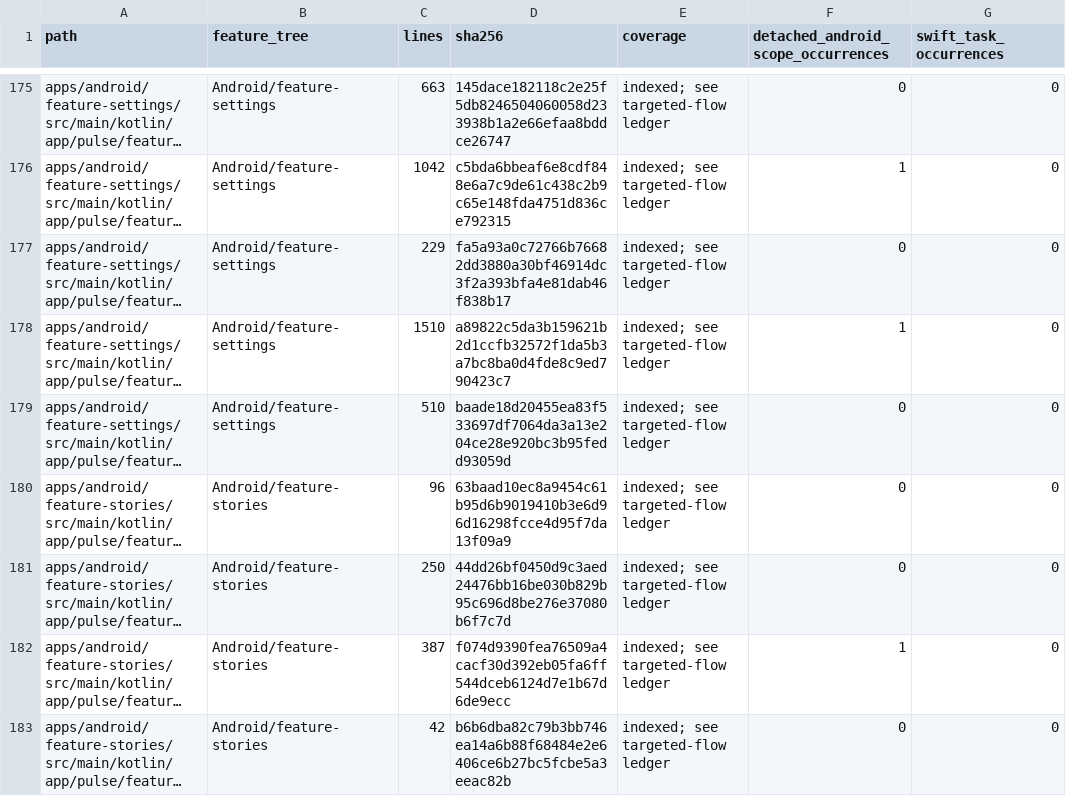
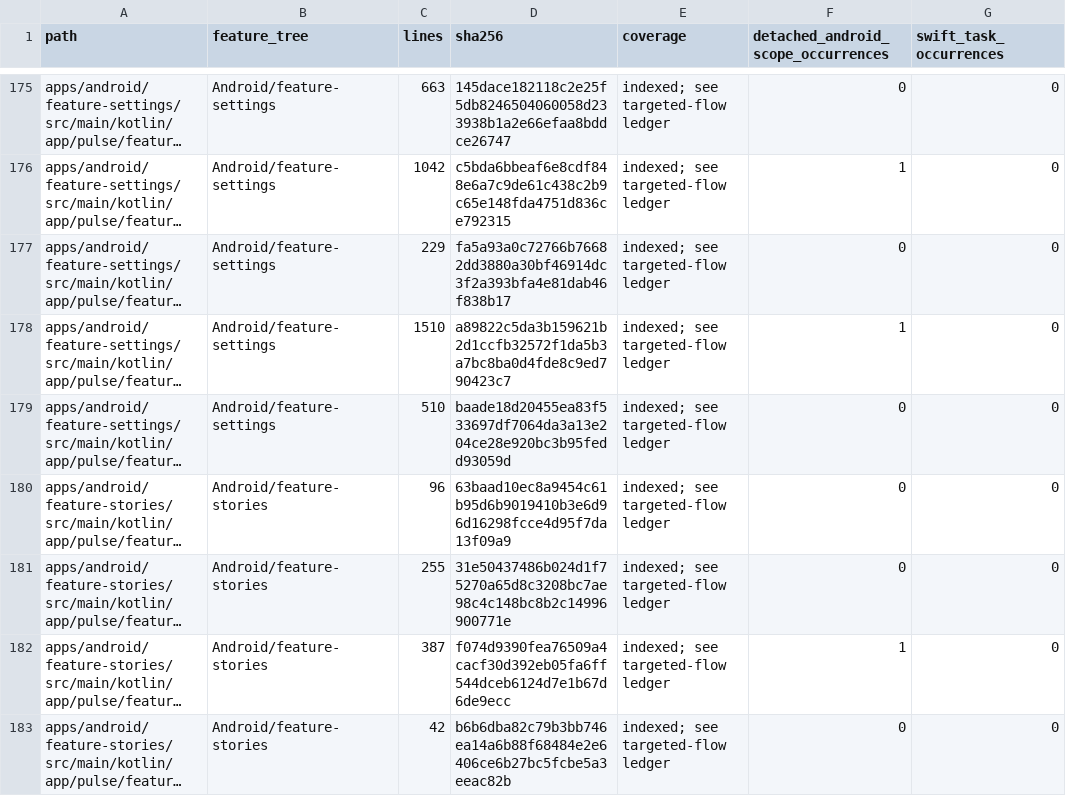
Before and after one commit to GrapseeAgency/the-mystrious-chat-app, a CSV file: docs/NATIVE-SOURCE-INVENTORY.csv, drawn as a sheet; only a part is shown, gaps mark what is left out; long unchanged cells end in …; the diff covers the shown part only; the diff names each change by its address in the sheet, - before the commit and + after, or states it on an @@ line.

```diff
--- a/docs/NATIVE-SOURCE-INVENTORY.csv
+++ b/docs/NATIVE-SOURCE-INVENTORY.csv
-C181 (lines): 250
+C181 (lines): 255
-D181 (sha256): 44dd26bf0450d9c3aed24476bb16be030b829b95c696d8be276e37080b6f7c7d
+D181 (sha256): 31e50437486b024d1f75270a65d8c3208bc7ae98c4c148bc8b2c14996900771e
```
Also changed, not shown: 18 edited cells elsewhere in this file, 13 other files.
